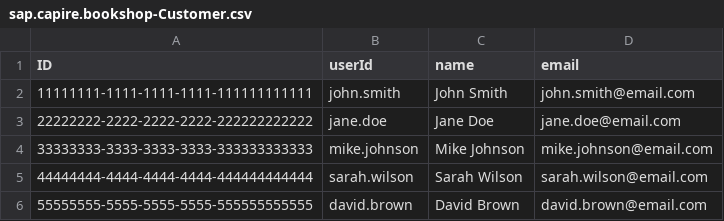
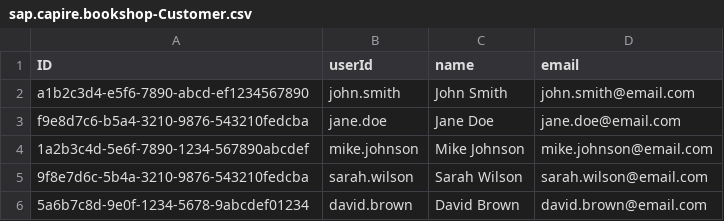
Before and after one commit to js-soft/Sample-CAP-App, a CSV file: db/data/sap.capire.bookshop-Customer.csv, drawn as a sheet.

Commit message:
fix: remove unnecessary projections and add customer entity to sales-service also use proper UUIDs for csv files

```diff
--- a/db/data/sap.capire.bookshop-Customer.csv
+++ b/db/data/sap.capire.bookshop-Customer.csv
@@ -1,6 +1,6 @@
 ID,userId,name,email
-11111111-1111-1111-1111-111111111111,john.smith,John Smith,john.smith@email.com
-22222222-2222-2222-2222-222222222222,jane.doe,Jane Doe,jane.doe@email.com
-33333333-3333-3333-3333-333333333333,mike.johnson,Mike Johnson,mike.johnson@email.com
-44444444-4444-4444-4444-444444444444,sarah.wilson,Sarah Wilson,sarah.wilson@email.com
-55555555-5555-5555-5555-555555555555,david.brown,David Brown,david.brown@email.com
+a1b2c3d4-e5f6-7890-abcd-ef1234567890,john.smith,John Smith,john.smith@email.com
+f9e8d7c6-b5a4-3210-9876-543210fedcba,jane.doe,Jane Doe,jane.doe@email.com
+1a2b3c4d-5e6f-7890-1234-567890abcdef,mike.johnson,Mike Johnson,mike.johnson@email.com
+9f8e7d6c-5b4a-3210-9876-543210fedcba,sarah.wilson,Sarah Wilson,sarah.wilson@email.com
+5a6b7c8d-9e0f-1234-5678-9abcdef01234,david.brown,David Brown,david.brown@email.com
```
Also changed, not shown: db/data/sap.capire.bookshop-SalesOrders.csv, 3 other files.
